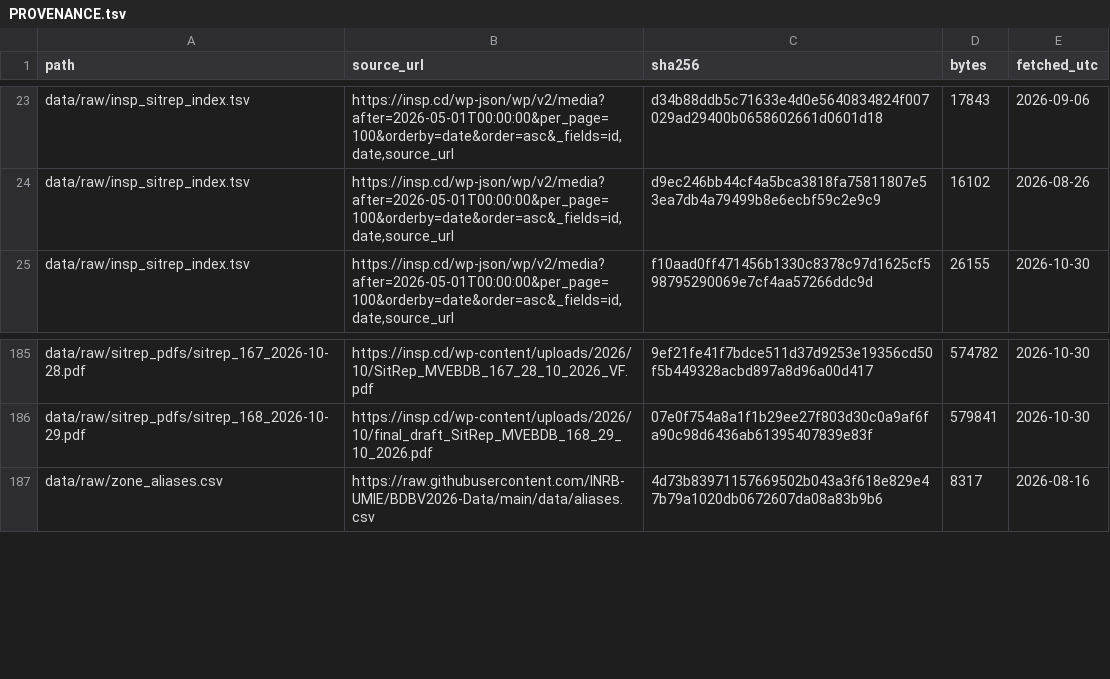
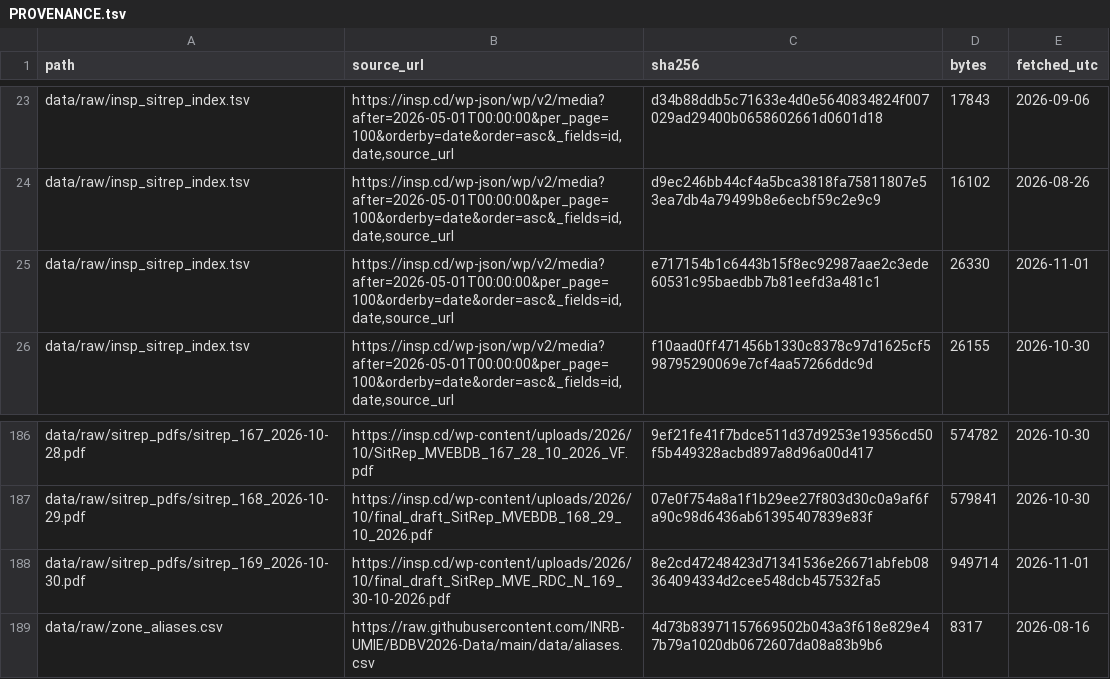
Before and after one commit to vsbuffalo/ebola-bdbv-data, a TSV file: data/raw/PROVENANCE.tsv, drawn as a sheet; only a part is shown, gaps mark what is left out; the diff names each change by its address in the sheet, - before the commit and + after, or states it on an @@ line.

Commit message:
data: data/2026-10-30-r0, sitreps 169–169

```diff
--- a/data/raw/PROVENANCE.tsv
+++ b/data/raw/PROVENANCE.tsv
+row 25: data/raw/insp_sitrep_index.tsv | https://insp.cd/wp-json/wp/v2/media?after=2026-05-01T00:00:00&per_page=100&orderby=date&order=asc&_fields=id,date,source_url | e717154b1c6443b15f8ec92987aae2c3ede60531c95baedbb7b81eefd3a481c1 | 26330 | 2026-11-01
+row 188: data/raw/sitrep_pdfs/sitrep_169_2026-10-30.pdf | https://insp.cd/wp-content/uploads/2026/10/final_draft_SitRep_MVE_RDC_N_169_30-10-2026.pdf | 8e2cd47248423d71341536e26671abfeb08364094334d2cee548dcb457532fa5 | 949714 | 2026-11-01
```
Also changed, not shown: data/raw/insp_sitrep_index.tsv, data/raw/sitrep_pdfs.manifest.tsv, 18 other files.
